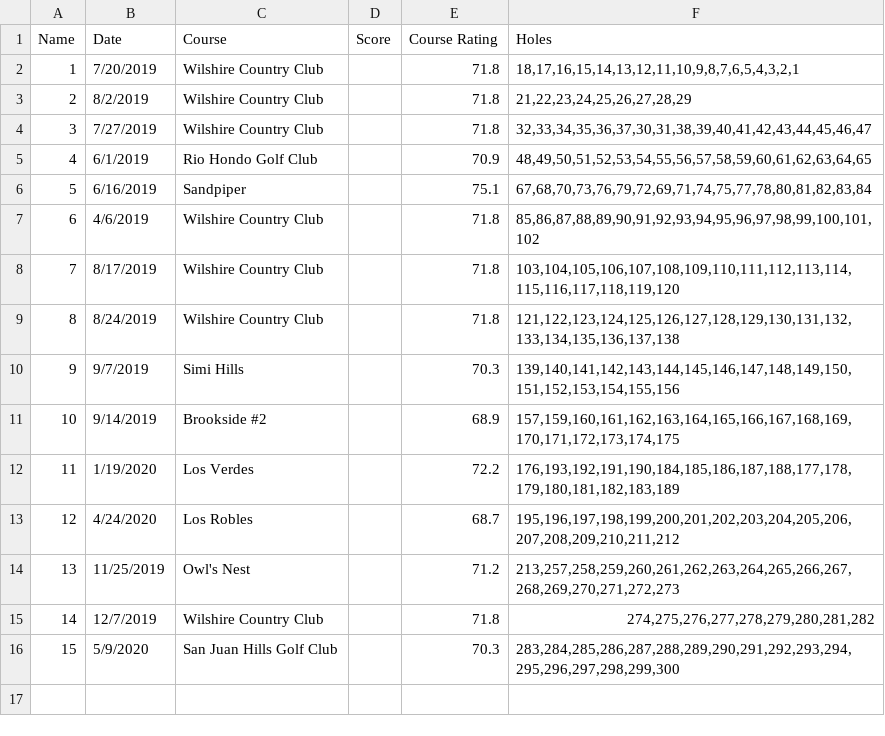
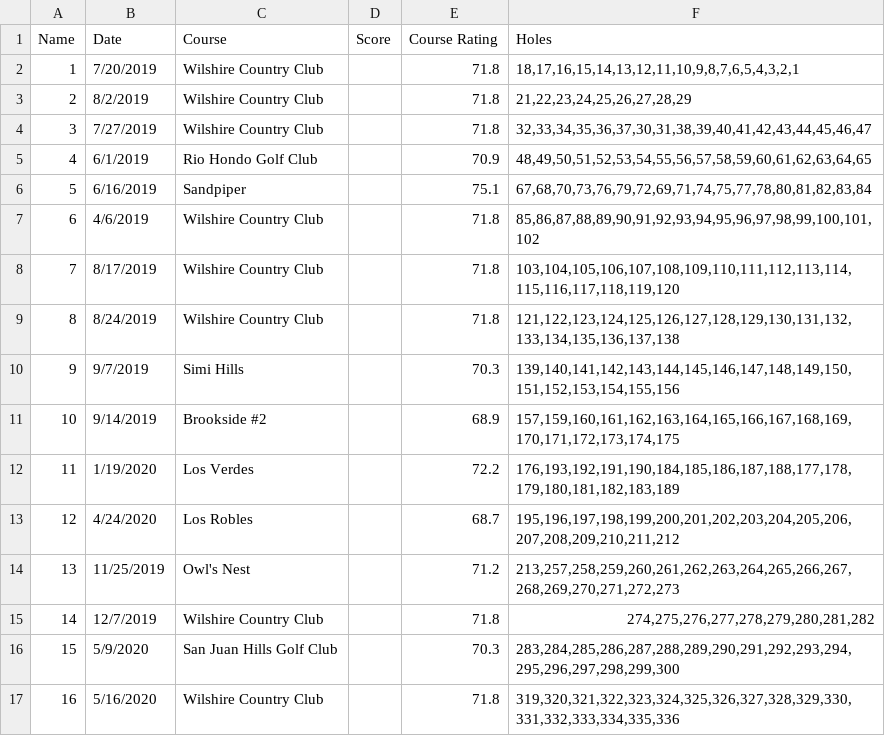
Before and after one commit to mvrahas/predict-golf-score, a CSV file: data/rounds.csv, drawn as a sheet.

```diff
--- a/data/rounds.csv
+++ b/data/rounds.csv
@@ -16 +16,2 @@
 15,5/9/2020,San Juan Hills Golf Club,,70.3,"283,284,285,286,287,288,289,290,291,292,293,294,295,296,297,298,299,300"
+16,5/16/2020,Wilshire Country Club,,71.8,"319,320,321,322,323,324,325,326,327,328,329,330,331,332,333,334,335,336"
```
Also changed, not shown: data/holes.csv, 2 other files.
